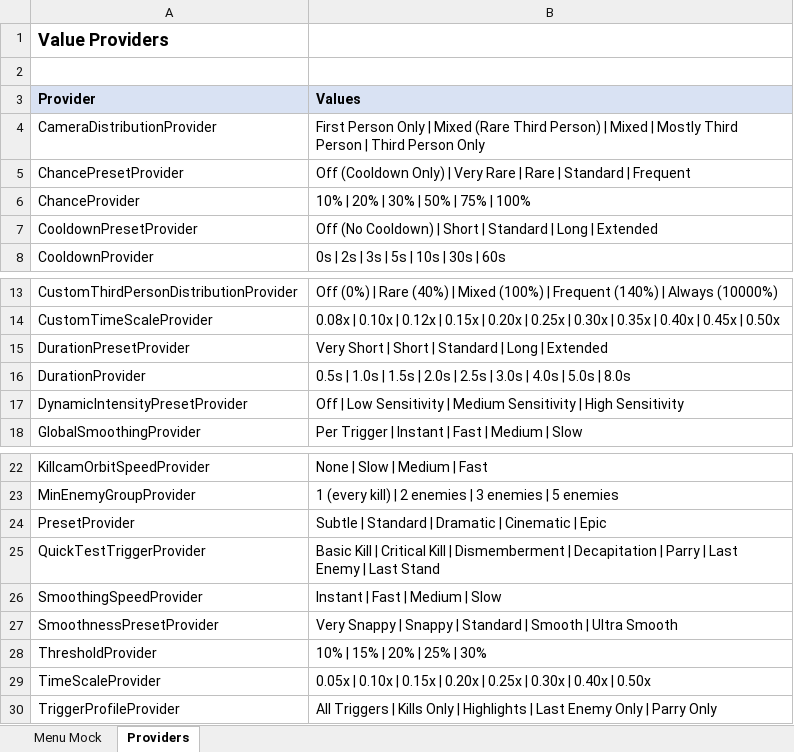
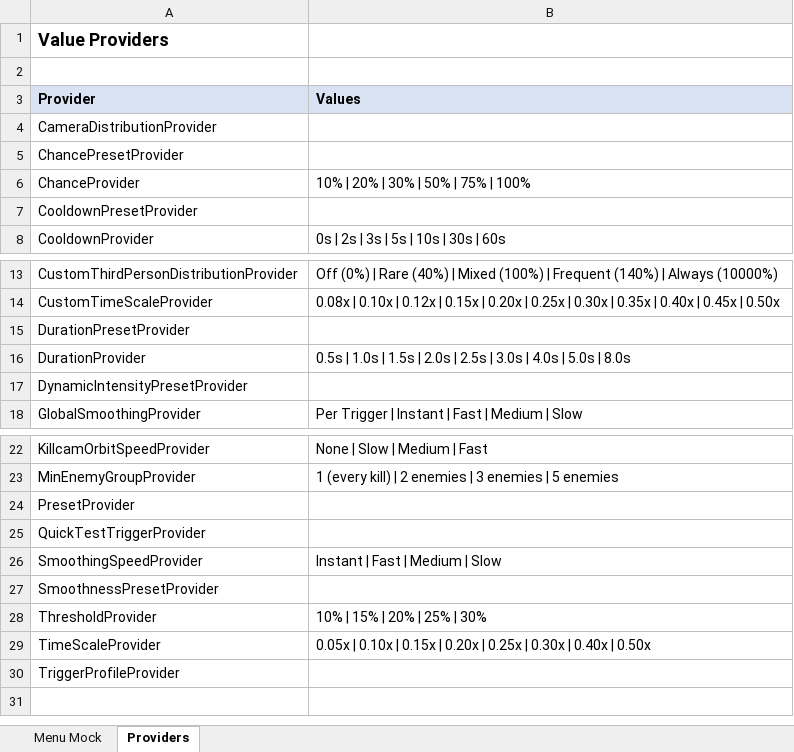
Before and after one commit to SFSorrow1968/CSM, an Excel workbook: MENU_MOCK.xlsx, sheet Providers, drawn as a sheet; only a part is shown, gaps mark what is left out; values as stored, in another font and other column widths than the file's, no borders; the diff names each change by its address in the sheet, - before the commit and + after, or states it on an @@ line.

```diff
--- a/MENU_MOCK.xlsx (sheet Providers)
+++ b/MENU_MOCK.xlsx (sheet Providers)
-B4 (Values): First Person Only | Mixed (Rare Third Person) | Mixed | Mostly Third Person | Third Person Only
+B4 (Values): (empty)
-B5 (Values): Off (Cooldown Only) | Very Rare | Rare | Standard | Frequent
+B5 (Values): (empty)
-B7 (Values): Off (No Cooldown) | Short | Standard | Long | Extended
+B7 (Values): (empty)
-B15 (Values): Very Short | Short | Standard | Long | Extended
+B15 (Values): (empty)
-B17 (Values): Off | Low Sensitivity | Medium Sensitivity | High Sensitivity
+B17 (Values): (empty)
-B24 (Values): Subtle | Standard | Dramatic | Cinematic | Epic
+B24 (Values): (empty)
-B25 (Values): Basic Kill | Critical Kill | Dismemberment | Decapitation | Parry | Last Enemy | Last Stand
+B25 (Values): (empty)
-B27 (Values): Very Snappy | Snappy | Standard | Smooth | Ultra Smooth
+B27 (Values): (empty)
-B30 (Values): All Triggers | Kills Only | Highlights | Last Enemy Only | Parry Only
+B30 (Values): (empty)
```
Also changed, not shown: sheet Menu Mock, 5 other files.
